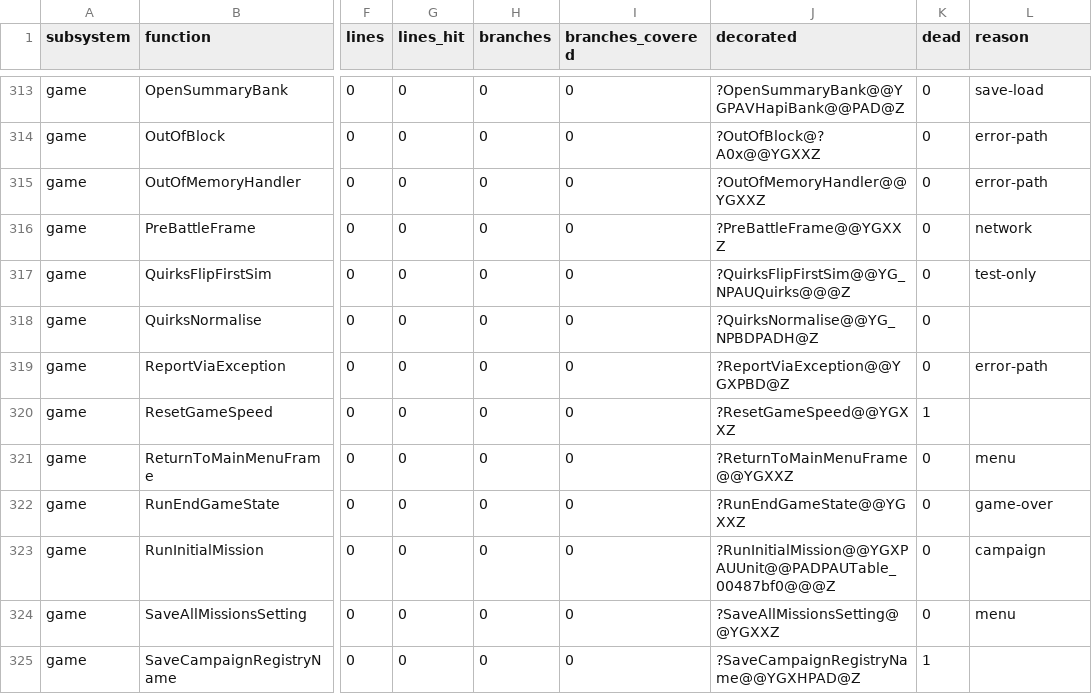
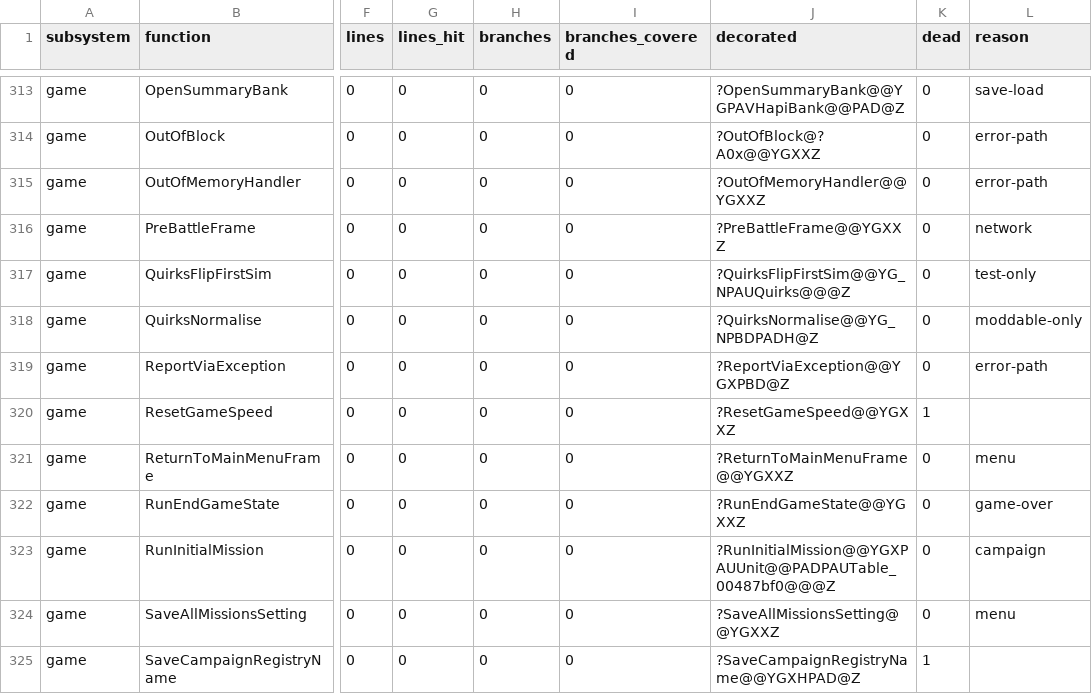
Before and after one commit to ozgb/byte-tactics-moddable, a CSV file: data/coverage.csv, drawn as a sheet; only a part is shown, gaps mark what is left out; the diff names each change by its address in the sheet, - before the commit and + after, or states it on an @@ line.

```diff
--- a/data/coverage.csv
+++ b/data/coverage.csv
-L318 (reason): (empty)
+L318 (reason): moddable-only
```
Also changed, not shown: 1 other file.
